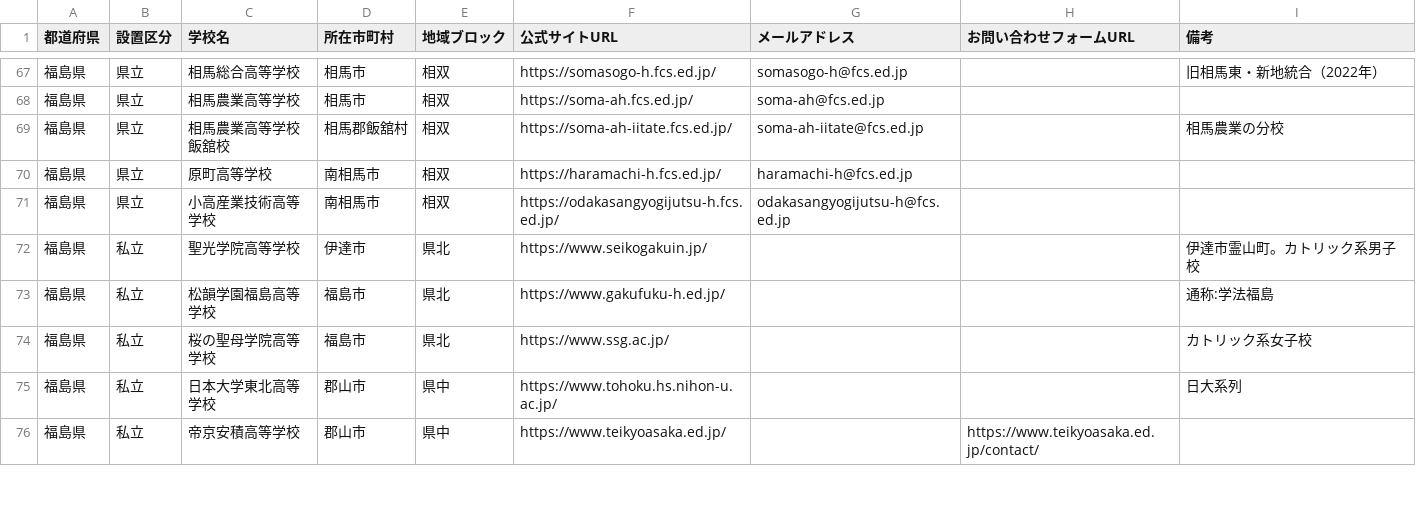
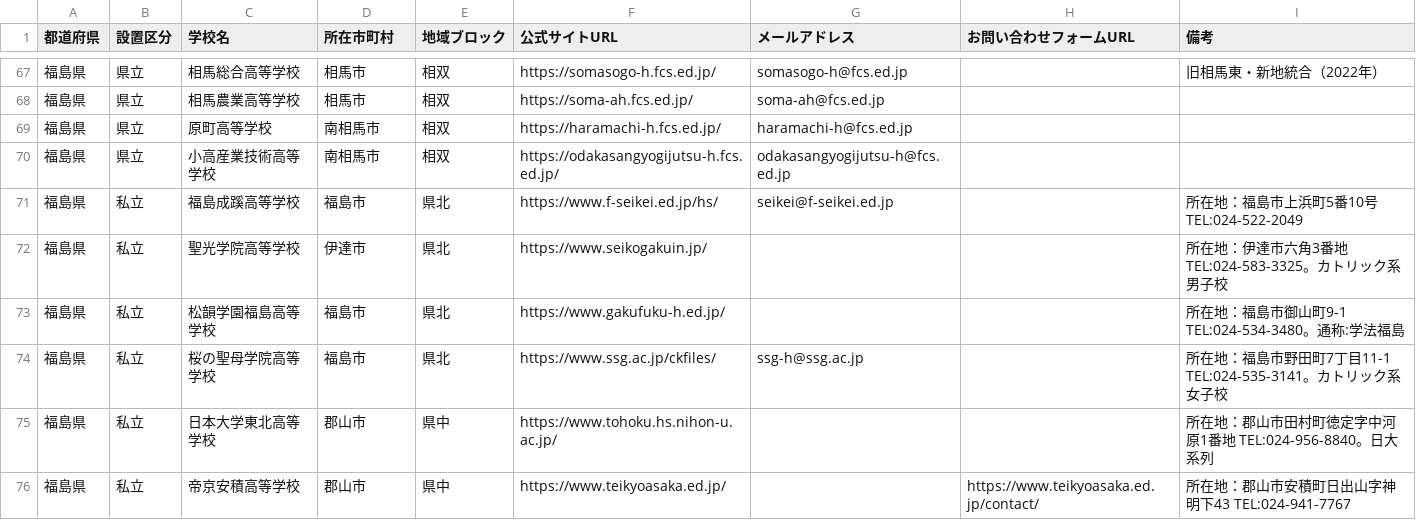
Before and after one commit to kitaichi-hokkaido/kitaichi, a CSV file: fukushima_all_high_schools.csv, drawn as a sheet; only a part is shown, gaps mark what is left out; the diff covers the shown part only.

```diff
--- a/fukushima_all_high_schools.csv
+++ b/fukushima_all_high_schools.csv
@@ -68,9 +68,9 @@
 福島県,県立,相馬農業高等学校,相馬市,相双,https://soma-ah.fcs.ed.jp/,soma-ah@fcs.ed.jp,,
-福島県,県立,相馬農業高等学校飯舘校,相馬郡飯舘村,相双,https://soma-ah-iitate.fcs.ed.jp/,soma-ah-iitate@fcs.ed.jp,,相馬農業の分校
 福島県,県立,原町高等学校,南相馬市,相双,https://haramachi-h.fcs.ed.jp/,haramachi-h@fcs.ed.jp,,
 福島県,県立,小高産業技術高等学校,南相馬市,相双,https://odakasangyogijutsu-h.fcs.ed.jp/,odakasangyogijutsu-h@fcs.ed.jp,,
-福島県,私立,聖光学院高等学校,伊達市,県北,https://www.seikogakuin.jp/,,,伊達市霊山町。カトリック系男子校
-福島県,私立,松韻学園福島高等学校,福島市,県北,https://www.gakufuku-h.ed.jp/,,,通称:学法福島
-福島県,私立,桜の聖母学院高等学校,福島市,県北,https://www.ssg.ac.jp/,,,カトリック系女子校
-福島県,私立,日本大学東北高等学校,郡山市,県中,https://www.tohoku.hs.nihon-u.ac.jp/,,,日大系列
-福島県,私立,帝京安積高等学校,郡山市,県中,https://www.teikyoasaka.ed.jp/,,https://www.teikyoasaka.ed.jp/contact/,
+福島県,私立,福島成蹊高等学校,福島市,県北,https://www.f-seikei.ed.jp/hs/,seikei@f-seikei.ed.jp,,所在地：福島市上浜町5番10号 TEL:024-522-2049
+福島県,私立,聖光学院高等学校,伊達市,県北,https://www.seikogakuin.jp/,,,所在地：伊達市六角3番地 TEL:024-583-3325。カトリック系男子校
+福島県,私立,松韻学園福島高等学校,福島市,県北,https://www.gakufuku-h.ed.jp/,,,所在地：福島市御山町9-1 TEL:024-534-3480。通称:学法福島
+福島県,私立,桜の聖母学院高等学校,福島市,県北,https://www.ssg.ac.jp/ckfiles/,ssg-h@ssg.ac.jp,,所在地：福島市野田町7丁目11-1 TEL:024-535-3141。カトリック系女子校
+福島県,私立,日本大学東北高等学校,郡山市,県中,https://www.tohoku.hs.nihon-u.ac.jp/,,,所在地：郡山市田村町徳定字中河原1番地 TEL:024-956-8840。日大系列
+福島県,私立,帝京安積高等学校,郡山市,県中,https://www.teikyoasaka.ed.jp/,,https://www.teikyoasaka.ed.jp/contact/,所在地：郡山市安積町日出山字神明下43 TEL:024-941-7767
```
Also changed, not shown: 1 added row, 1 removed row and 17 edited cells elsewhere in this file, 1 other file.
